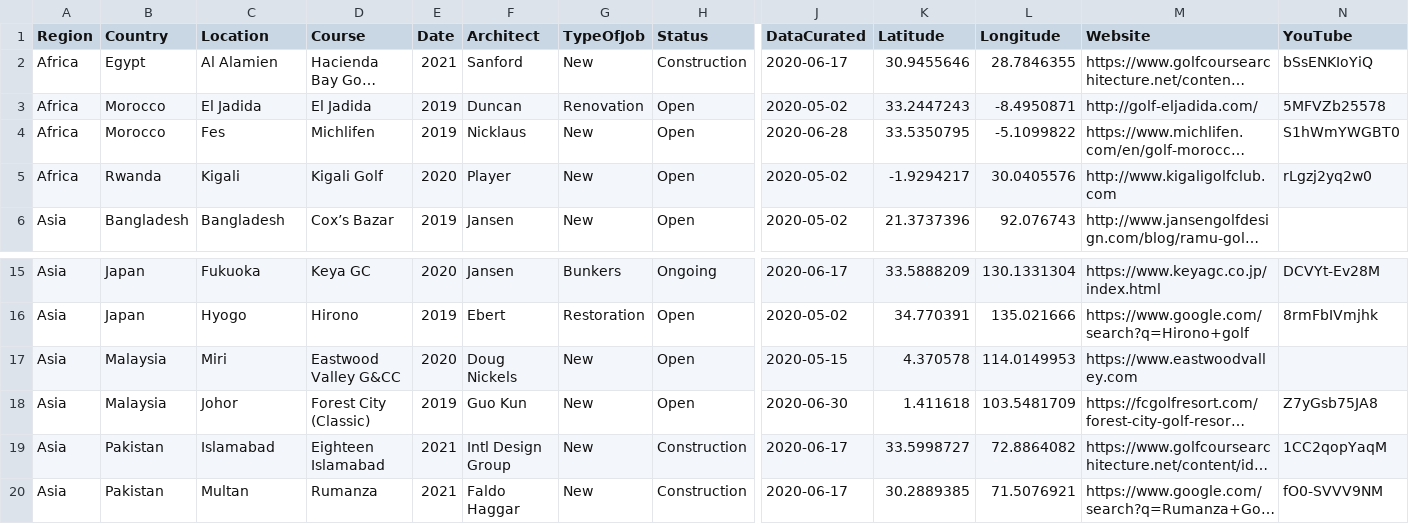
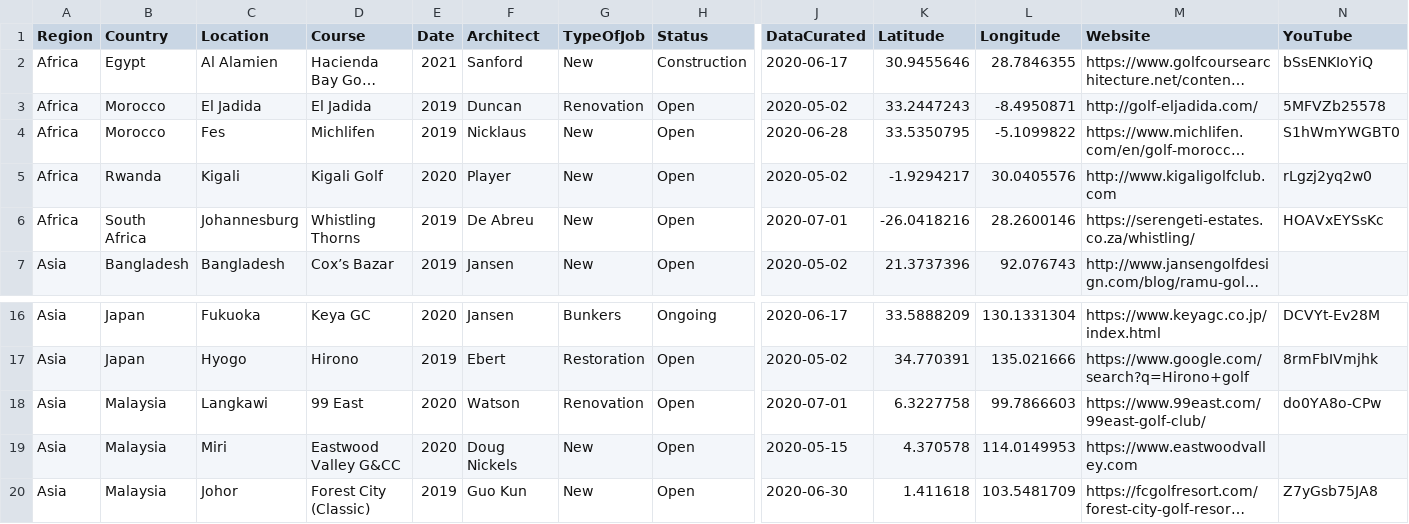
Before and after one commit to thomasvbrown/fescue.github.io, a CSV file: _data/allGolf.csv, drawn as a sheet; only a part is shown, gaps mark what is left out; the shorter side is filled out with more unchanged rows; long unchanged cells end in …; rows hold the shown columns only; the diff names each change by its address in the sheet, - before the commit and + after, or states it on an @@ line.

Commit message:
Update allGolf.csv

```diff
--- a/_data/allGolf.csv
+++ b/_data/allGolf.csv
+row 6: Africa | South Africa | Johannesburg | Whistling Thorns | 2019 | De Abreu | New | Open | 2020-07-01 | -26.0418216 | 28.2600146 | https://serengeti-estates.co.za/whistling/ | HOAVxEYSsKc
+row 18: Asia | Malaysia | Langkawi | 99 East | 2020 | Watson | Renovation | Open | 2020-07-01 | 6.3227758 | 99.7866603 | https://www.99east.com/99east-golf-club/ | do0YA8o-CPw
```
